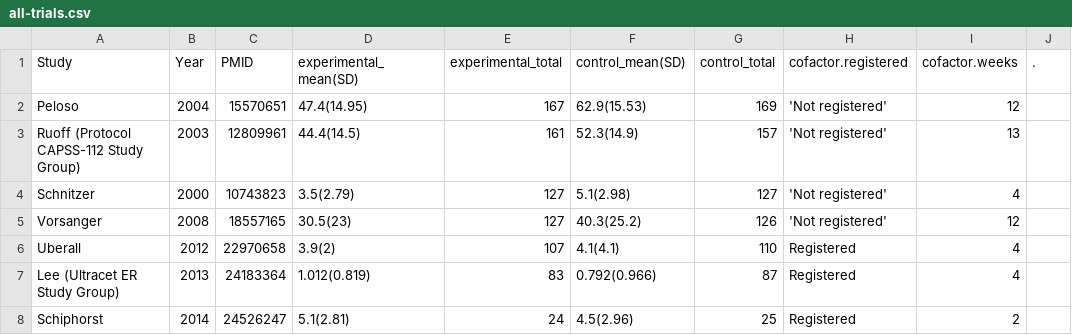
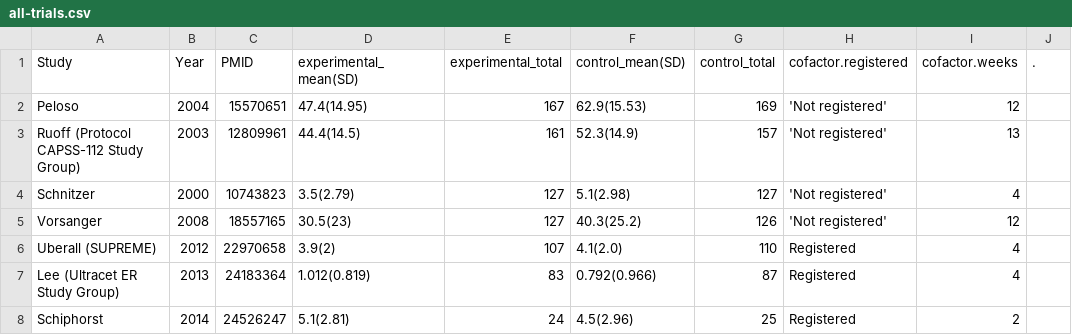
Before and after one commit to openMetaAnalysis/back-pain-chronic-treatment-with-tramadol, a CSV file: data/all-trials.csv, drawn as a sheet.

Commit message:
Uberall SD in control group corrected

```diff
--- a/data/all-trials.csv
+++ b/data/all-trials.csv
@@ -5,3 +5,3 @@ Schnitzer,2000,10743823, 3.5(2.79),127, 5.1(2.98),127,'Not registered',4,
 Vorsanger,2008,18557165,30.5(23),127,40.3(25.2),126,'Not registered',12,
-Uberall,2012,22970658, 3.9(2),107, 4.1(4.1),110,Registered,4,
+Uberall (SUPREME),2012,22970658, 3.9(2),107, 4.1(2.0),110,Registered,4,
 Lee (Ultracet ER Study Group),2013,24183364,1.012(0.819),83,0.792(0.966),87,Registered,4,
```
